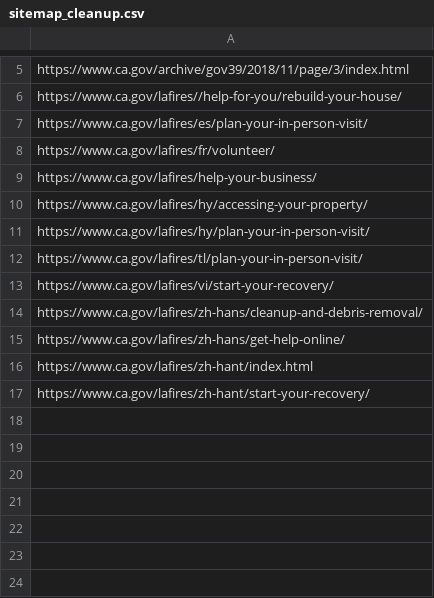
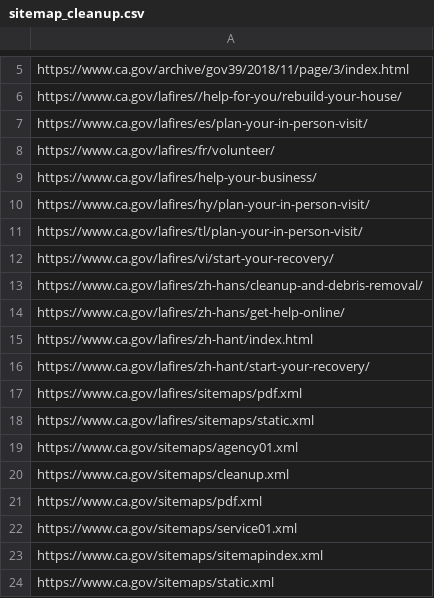
Before and after one commit to Office-of-Digital-Services/cagovportal, a CSV file: src/_data/sitemap_cleanup.csv, drawn as a sheet; only a part is shown, gaps mark what is left out; removed rows and columns are numbered as before the commit, all else as after; the diff names each change by its address in the sheet, - before the commit and + after, or states it on an @@ line.

Commit message:
adding sitemaps to noindex cleanup

```diff
--- a/src/_data/sitemap_cleanup.csv
+++ b/src/_data/sitemap_cleanup.csv
-row 10: https://www.ca.gov/lafires/hy/accessing-your-property/
+row 17: https://www.ca.gov/lafires/sitemaps/pdf.xml
+row 18: https://www.ca.gov/lafires/sitemaps/static.xml
+row 19: https://www.ca.gov/sitemaps/agency01.xml
+row 20: https://www.ca.gov/sitemaps/cleanup.xml
+row 21: https://www.ca.gov/sitemaps/pdf.xml
+row 22: https://www.ca.gov/sitemaps/service01.xml
+row 23: https://www.ca.gov/sitemaps/sitemapindex.xml
+row 24: https://www.ca.gov/sitemaps/static.xml
```
